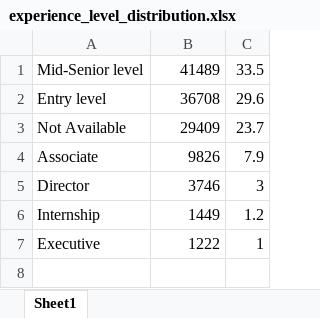
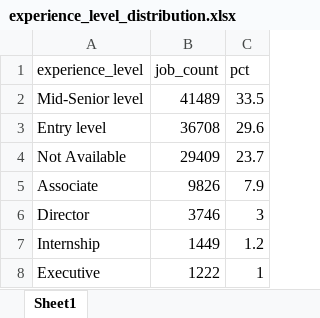
Before and after one commit to Khushi545/AI-Powered-Job-Market-Intelligence-Platform, an Excel workbook: JobIntel/sql/query_results/experience_level_distribution.xlsx, sheet Sheet1, drawn as a sheet; values as stored, in another font and other column widths than the file's, no borders; the diff names each change by its address in the sheet, - before the commit and + after, or states it on an @@ line.

```diff
--- a/JobIntel/sql/query_results/experience_level_distribution.xlsx (sheet Sheet1)
+++ b/JobIntel/sql/query_results/experience_level_distribution.xlsx (sheet Sheet1)
+row 1: experience_level | job_count | pct
```
Also changed, not shown: JobIntel/sql/query_results/skill_demand_by_category.xlsx, JobIntel/sql/query_results/skills_by_role_data_analyst.xlsx, 14 other files.
